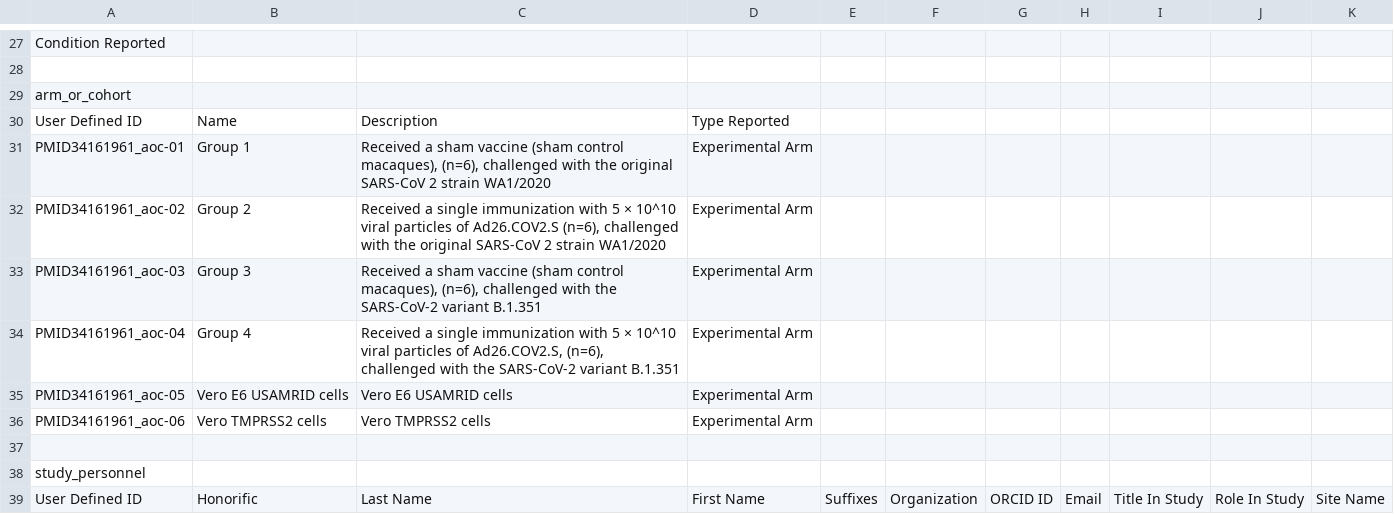
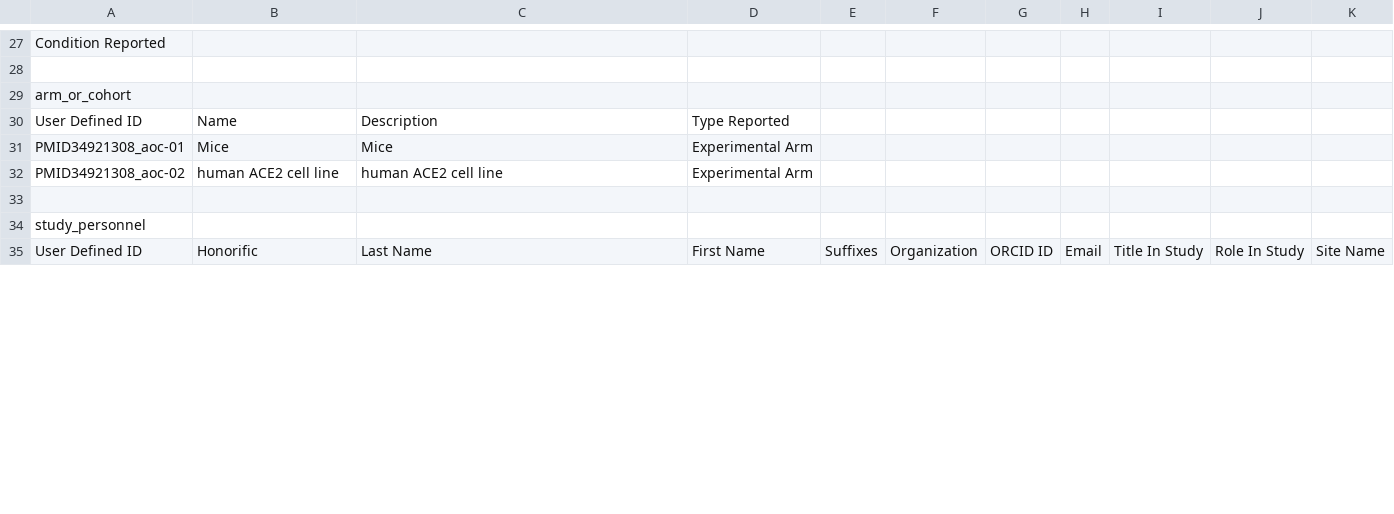
Before and after one commit to liualg/SeroNet, a CSV file: seronetTemplates/temp_mar6.csv, drawn as a sheet; only a part is shown, gaps mark what is left out; the diff covers the shown part only.

```diff
--- a/seronetTemplates/temp_mar6.csv
+++ b/seronetTemplates/temp_mar6.csv
@@ -30,8 +30,4 @@ arm_or_cohort,,,,,,,,,,
 User Defined ID,Name,Description,Type Reported,,,,,,,
-PMID34161961_aoc-01,Group 1,"Received a sham vaccine (sham control macaques), (n=6), challenged with the original SARS-CoV 2 strain WA1/2020",Experimental Arm,,,,,,,
-PMID34161961_aoc-02,Group 2,"Received a single immunization with 5 × 10^10 viral particles of Ad26.COV2.S (n=6), challenged with the original SARS-CoV 2 strain WA1/2020",Experimental Arm,,,,,,,
-PMID34161961_aoc-03,Group 3,"Received a sham vaccine (sham control macaques), (n=6), challenged with the SARS-CoV-2 variant B.1.351",Experimental Arm,,,,,,,
-PMID34161961_aoc-04,Group 4,"Received a single immunization with 5 × 10^10 viral particles of Ad26.COV2.S, (n=6), challenged with the SARS-CoV-2 variant B.1.351",Experimental Arm,,,,,,,
-PMID34161961_aoc-05,Vero E6 USAMRID cells,Vero E6 USAMRID cells,Experimental Arm,,,,,,,
-PMID34161961_aoc-06,Vero TMPRSS2 cells ,Vero TMPRSS2 cells ,Experimental Arm,,,,,,,
+PMID34921308_aoc-01,Mice,Mice,Experimental Arm,,,,,,,
+PMID34921308_aoc-02,human ACE2 cell line,human ACE2 cell line,Experimental Arm,,,,,,,
 ,,,,,,,,,,
```
Also changed, not shown: 11 added rows, 15 removed rows and 3 edited cells elsewhere in this file, 59 other files.
